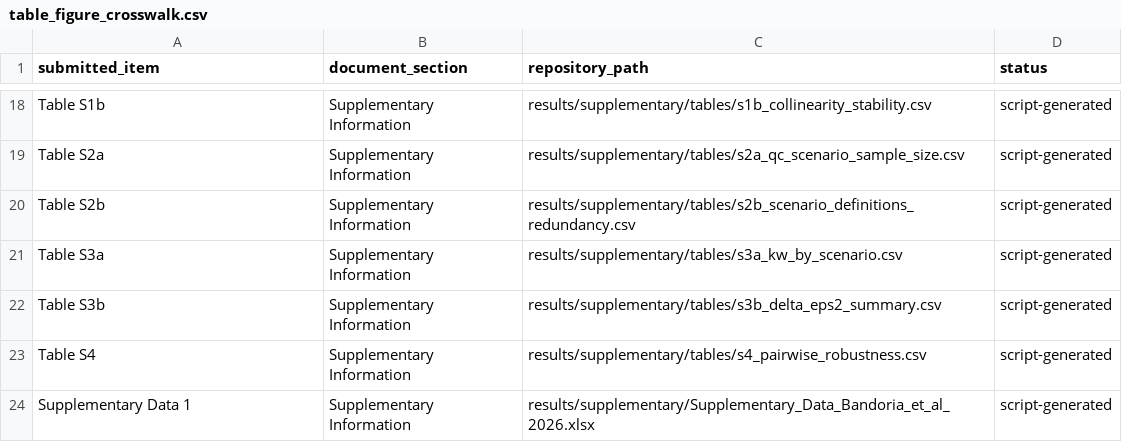
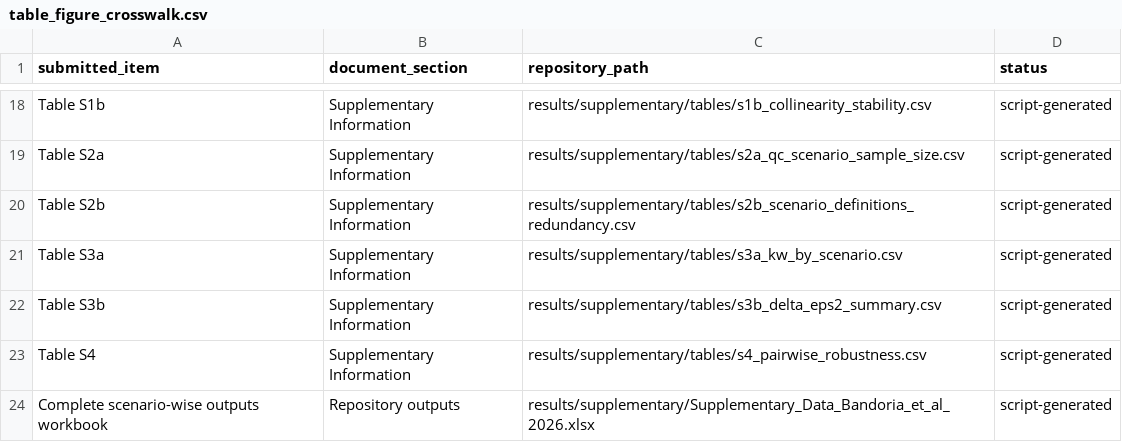
Before and after one commit to marcelobandoria/GEDI_Atlantic_Forest_MDPI_repository, a CSV file: metadata/table_figure_crosswalk.csv, drawn as a sheet; only a part is shown, gaps mark what is left out.

```diff
--- a/metadata/table_figure_crosswalk.csv
+++ b/metadata/table_figure_crosswalk.csv
@@ -23,2 +23,2 @@ Table S3b,Supplementary Information,results/supplementary/tables/s3b_delta_eps2_
 Table S4,Supplementary Information,results/supplementary/tables/s4_pairwise_robustness.csv,script-generated
-Supplementary Data 1,Supplementary Information,results/supplementary/Supplementary_Data_Bandoria_et_al_2026.xlsx,script-generated
+Complete scenario-wise outputs workbook,Repository outputs,results/supplementary/Supplementary_Data_Bandoria_et_al_2026.xlsx,script-generated
```
Also changed, not shown: metadata/output_manifest.csv, metadata/processing_summary.csv, 8 other files.
